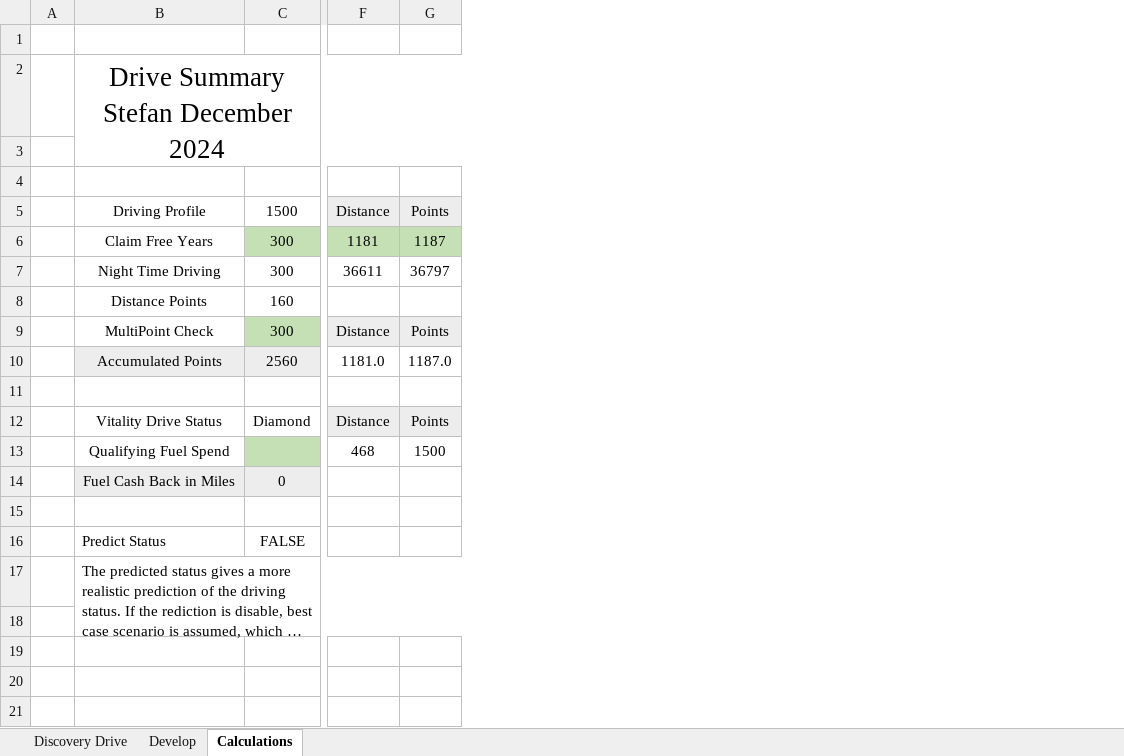
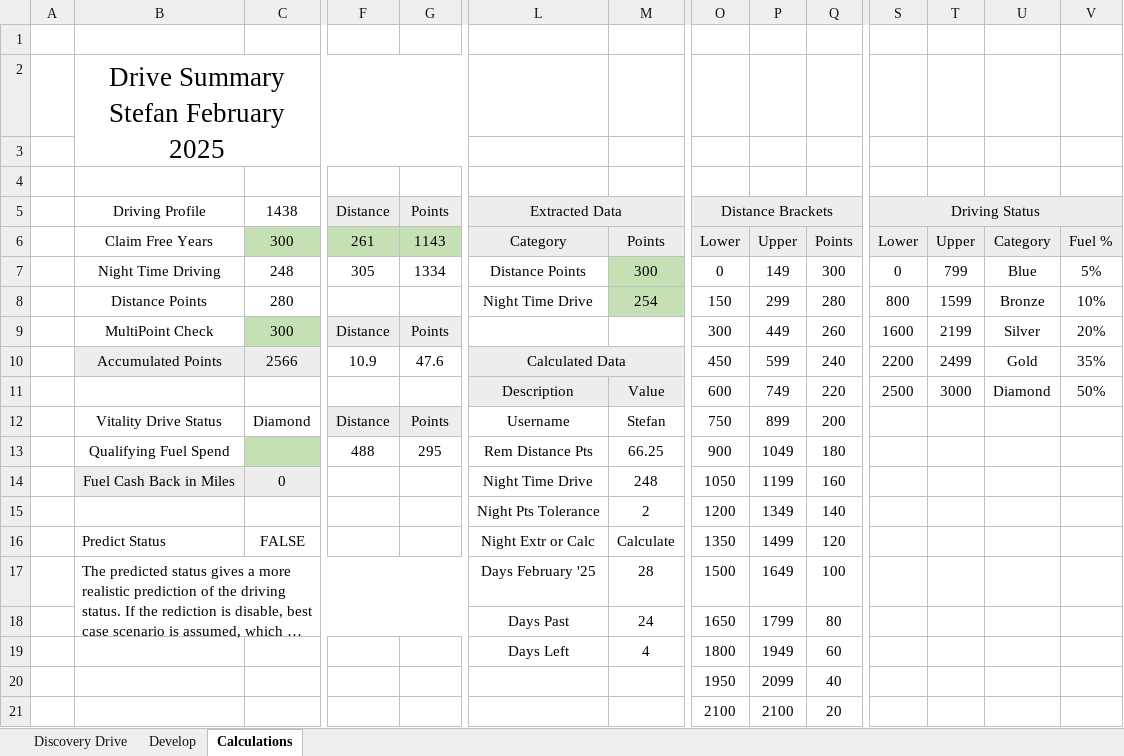
Before and after one commit to StefanObie/ExcelDriveSummary, an Excel workbook: DriveTemplateDevelopment.xlsx, sheet Calculations, drawn as a sheet; only a part is shown, gaps mark what is left out; long unchanged cells end in …; values as stored, in another font and other column widths than the file's, no borders; table styles not drawn; removed rows and columns are numbered as before the commit, all else as after; rows hold the shown columns only; the diff covers the shown part only; the diff names each change by its address in the sheet, - before the commit and + after, or states it on an @@ line.

```diff
--- a/DriveTemplateDevelopment.xlsx (sheet Calculations)
+++ b/DriveTemplateDevelopment.xlsx (sheet Calculations)
@@ column L unhidden, rows 5-6: Extracted Data | Category; rows 11-19: Description | Username | Rem Distance Pts | Night Time Drive | Night Pts Tolerance | Night Extr or Calc | Days February '25 | Days Past | Days Left @@
@@ column M unhidden, row 6: Points; rows 11-19: Value | Stefan | 66.25 | 248 | 2 | Calculate | 28 | 24 | 4 @@
@@ column O unhidden, rows 5-6: Distance Brackets | Lower; row 9: 300; rows 11-21: 600 | 750 | 900 | 1050 | 1200 | 1350 | 1500 | 1650 | 1800 | 1950 | 2100 @@
@@ column P unhidden, row 6: Upper; row 9: 449; rows 11-21: 749 | 899 | 1049 | 1199 | 1349 | 1499 | 1649 | 1799 | 1949 | 2099 | 2100 @@
@@ column Q unhidden, row 6: Points; row 9: 260; rows 11-21: 220 | 200 | 180 | 160 | 140 | 120 | 100 | 80 | 60 | 40 | 20 @@
@@ column S unhidden, rows 5-6: Driving Status | Lower; row 9: 1600; row 11: 2500 @@
@@ column T unhidden, row 6: Upper; row 9: 2199; row 11: 3000 @@
@@ column U unhidden, row 6: Category; row 9: Silver; row 11: Diamond @@
@@ column V unhidden, row 6: Fuel %; row 9: 20%; row 11: 50% @@
-B2: Drive Summary Stefan December 2024
+B2: Drive Summary Stefan February 2025
-C5: 1500
+C5: 1438
-F6: 1181
+F6: 261
-G6: 1187
+G6: 1143
-row 7:  | Night Time Driving | 300 | 36611 | 36797
-row 8:  | Distance Points | 160
+row 7:  | Night Time Driving | 248 | 305 | 1334 | Distance Points | 300 | 0 | 149 | 300 | 0 | 799 | Blue | 5%
+row 8:  | Distance Points | 280 |  |  | Night Time Drive | 254 | 150 | 299 | 280 | 800 | 1599 | Bronze | 10%
-row 10:  | Accumulated Points | 2560 | 1181.0 | 1187.0
+row 10:  | Accumulated Points | 2566 | 10.9 | 47.6 | Calculated Data |  | 450 | 599 | 240 | 2200 | 2499 | Gold | 35%
-row 11: (empty)
+row 11:  |  |  |  |  | Description | Value | 600 | 749 | 220 | 2500 | 3000 | Diamond | 50%
-F13: 468
+F13: 488
-G13: 1500
+G13: 295
-row 15: (empty)
+row 15:  |  |  |  |  | Night Pts Tolerance | 2 | 1200 | 1349 | 140
-row 18: (empty)
+row 18:  |  |  |  |  | Days Past | 24 | 1650 | 1799 | 80
-row 19: (empty)
+row 19:  |  |  |  |  | Days Left | 4 | 1800 | 1949 | 60
-row 20: (empty)
+row 20:  |  |  |  |  |  |  | 1950 | 2099 | 40
-row 21: (empty)
+row 21:  |  |  |  |  |  |  | 2100 | 2100 | 20
```
Also changed, not shown: 2 added columns and 1 edited cell elsewhere in this sheet, sheet Discovery Drive, sheet Develop, formulas that keep their value, hidden cells, DriveSummary.xlsx.
